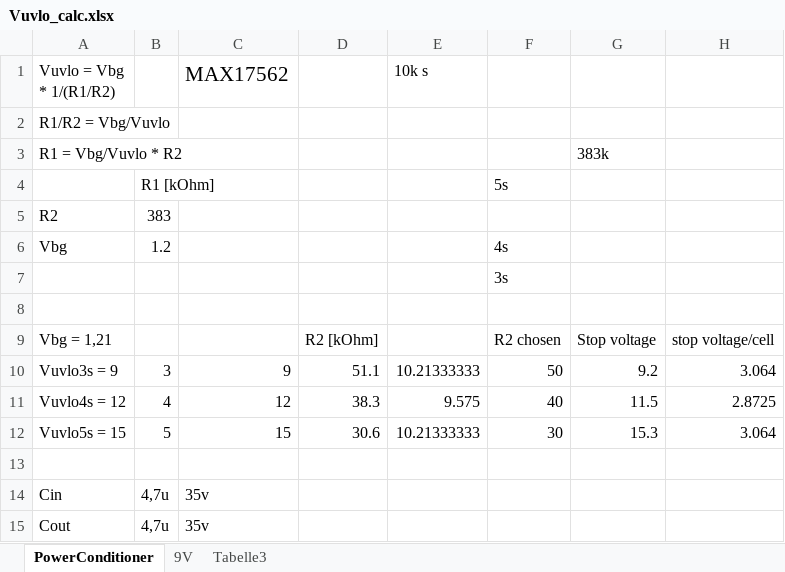
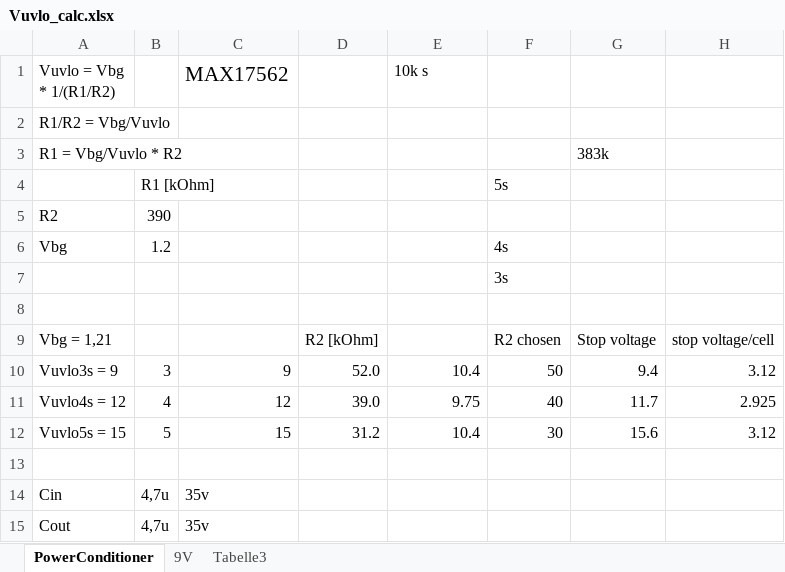
Before and after one commit to Schallbert/AnywhereAmps, an Excel workbook: Preamp/Vuvlo_calc.xlsx, sheet PowerConditioner, drawn as a sheet; values as stored, in another font and other column widths than the file's, no borders; charts and pictures not drawn; the diff names each change by its address in the sheet, - before the commit and + after, or states it on an @@ line.

```diff
--- a/Preamp/Vuvlo_calc.xlsx (sheet PowerConditioner)
+++ b/Preamp/Vuvlo_calc.xlsx (sheet PowerConditioner)
-B5: 383
+B5: 390
-D10: 51.1
+D10: 52.0
-E10 (10k s): 10.21333333
+E10 (10k s): 10.4
-G10: 9.2
+G10: 9.4
-H10: 3.064
+H10: 3.12
-D11: 38.3
+D11: 39.0
-E11 (10k s): 9.575
+E11 (10k s): 9.75
-G11: 11.5
+G11: 11.7
-H11: 2.8725
+H11: 2.925
-D12: 30.6
+D12: 31.2
-E12 (10k s): 10.21333333
+E12 (10k s): 10.4
-G12: 15.3
+G12: 15.6
-H12: 3.064
+H12: 3.12
```
Also changed, not shown: 8 other files.
